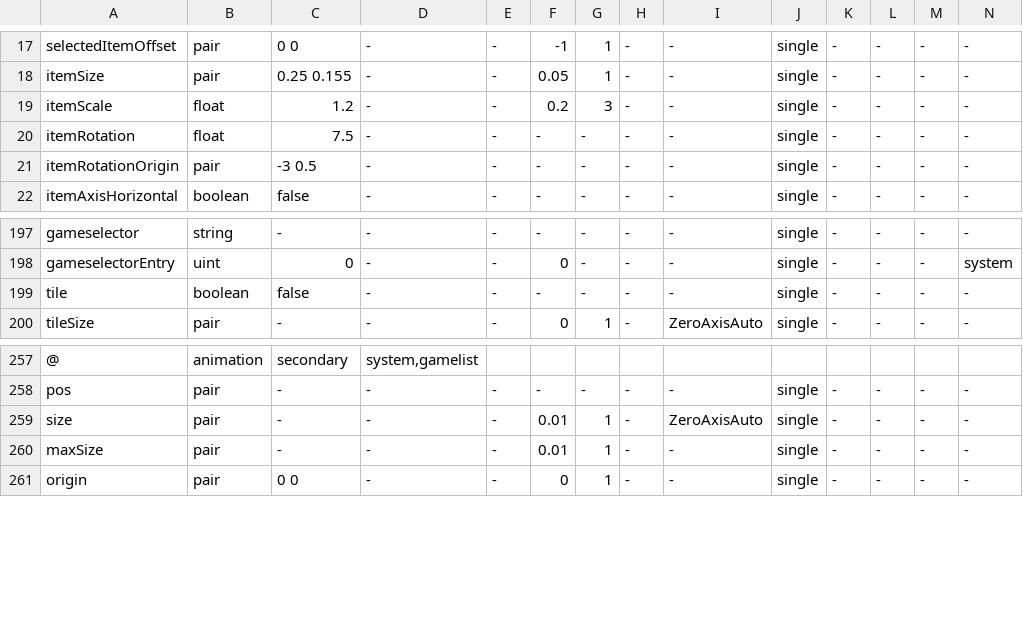
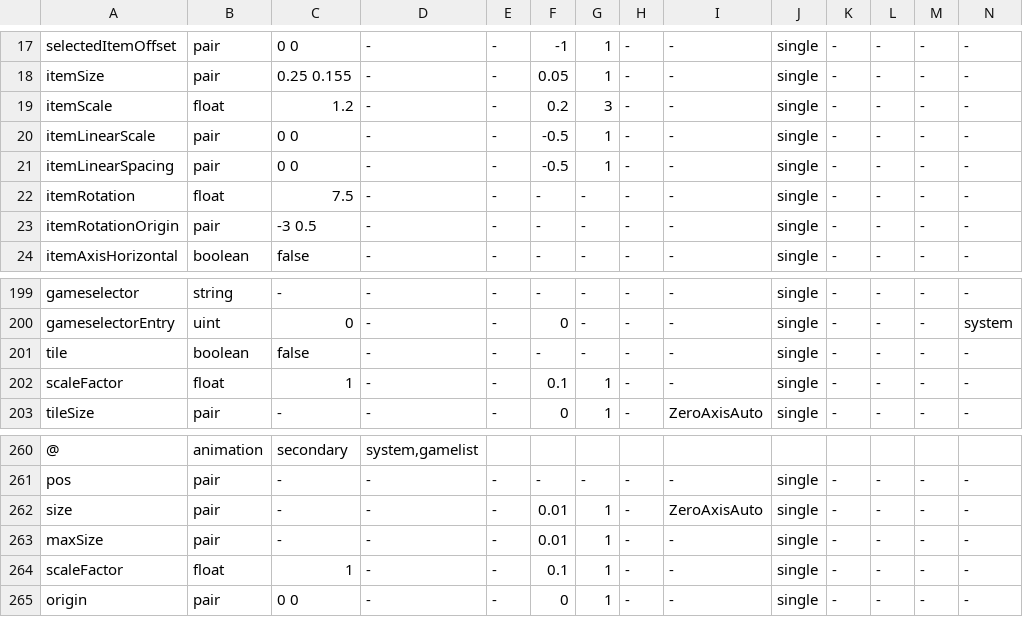
Before and after one commit to RedQuE3n/EmuSen, a TSV file: Frontend/esde/src/loader/catalog.tsv, drawn as a sheet; only a part is shown, gaps mark what is left out; rows hold the shown columns only; the diff names each change by its address in the sheet, - before the commit and + after, or states it on an @@ line.

Commit message:
The catalogue keeps itemLinearScale, itemLinearSpacing and the two scaleFactor rows
NXE Menu sets the two carousel properties, and without their rows each is an unknown property that unthemes every system: the corpus run found the theme no longer loading. ES-DE 3.4.1 does not read the four, but ES-DE's current THEMES.md documents all of them, so a theme may set them. The rows stay as they were, not drawn, and the manual says why.

```diff
--- a/Frontend/esde/src/loader/catalog.tsv
+++ b/Frontend/esde/src/loader/catalog.tsv
+row 20: itemLinearScale | pair | 0 0 | - | - | -0.5 | 1 | - | - | single | - | - | - | -
+row 21: itemLinearSpacing | pair | 0 0 | - | - | -0.5 | 1 | - | - | single | - | - | - | -
+row 202: scaleFactor | float | 1 | - | - | 0.1 | 1 | - | - | single | - | - | - | -
+row 264: scaleFactor | float | 1 | - | - | 0.1 | 1 | - | - | single | - | - | - | -
```
Also changed, not shown: Frontend/esde/src/scene/mapping.tsv, 2 other files.
